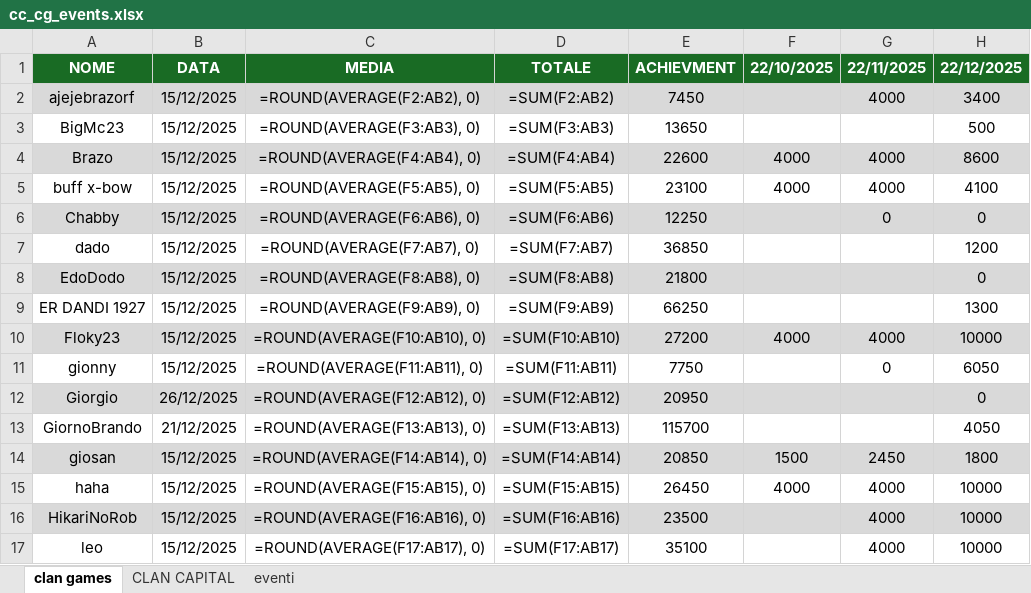
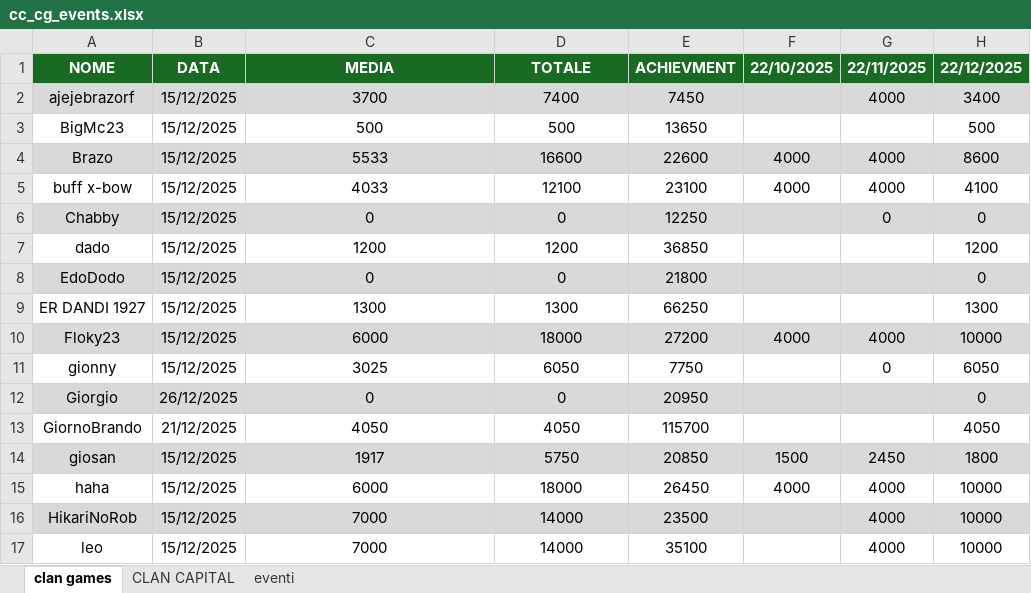
Before and after one commit to piegian99ita/clashMacacos, an Excel workbook: cc_cg_events.xlsx, sheet clan games, drawn as a sheet; only a part is shown; values as stored, in another font and other column widths than the file's, no borders; formulas without a stored value are shown as written; the diff covers the shown part only; the diff names each change by its address in the sheet, - before the commit and + after, or states it on an @@ line.

Commit message:
Update cc_cg_events.xlsx

```diff
--- a/cc_cg_events.xlsx (sheet clan games)
+++ b/cc_cg_events.xlsx (sheet clan games)
-C2: =ROUND(AVERAGE(F2:AB2), 0)
+C2: 3700
-D2: =SUM(F2:AB2)
+D2: 7400
-C3: =ROUND(AVERAGE(F3:AB3), 0)
+C3: 500
-D3: =SUM(F3:AB3)
+D3: 500
-C4: =ROUND(AVERAGE(F4:AB4), 0)
+C4: 5533
-D4: =SUM(F4:AB4)
+D4: 16600
-C5: =ROUND(AVERAGE(F5:AB5), 0)
+C5: 4033
-D5: =SUM(F5:AB5)
+D5: 12100
-C6: =ROUND(AVERAGE(F6:AB6), 0)
+C6: 0
-D6: =SUM(F6:AB6)
+D6: 0
-C7: =ROUND(AVERAGE(F7:AB7), 0)
+C7: 1200
-D7: =SUM(F7:AB7)
+D7: 1200
-C8: =ROUND(AVERAGE(F8:AB8), 0)
+C8: 0
-D8: =SUM(F8:AB8)
+D8: 0
-C9: =ROUND(AVERAGE(F9:AB9), 0)
+C9: 1300
-D9: =SUM(F9:AB9)
+D9: 1300
-C10: =ROUND(AVERAGE(F10:AB10), 0)
+C10: 6000
-D10: =SUM(F10:AB10)
+D10: 18000
-C11: =ROUND(AVERAGE(F11:AB11), 0)
+C11: 3025
-D11: =SUM(F11:AB11)
+D11: 6050
-C12: =ROUND(AVERAGE(F12:AB12), 0)
+C12: 0
-D12: =SUM(F12:AB12)
+D12: 0
-C13: =ROUND(AVERAGE(F13:AB13), 0)
+C13: 4050
-D13: =SUM(F13:AB13)
+D13: 4050
-C14: =ROUND(AVERAGE(F14:AB14), 0)
+C14: 1917
-D14: =SUM(F14:AB14)
+D14: 5750
-C15: =ROUND(AVERAGE(F15:AB15), 0)
+C15: 6000
-D15: =SUM(F15:AB15)
+D15: 18000
-C16: =ROUND(AVERAGE(F16:AB16), 0)
+C16: 7000
-D16: =SUM(F16:AB16)
+D16: 14000
-C17: =ROUND(AVERAGE(F17:AB17), 0)
+C17: 7000
-D17: =SUM(F17:AB17)
+D17: 14000
```
Also changed, not shown: 62 edited cells elsewhere in this sheet, sheet CLAN CAPITAL.
